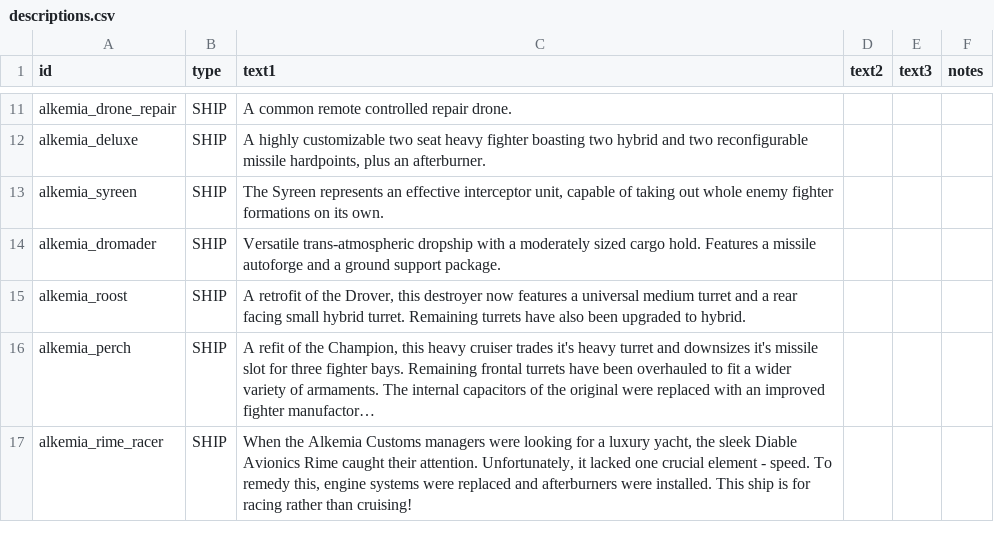
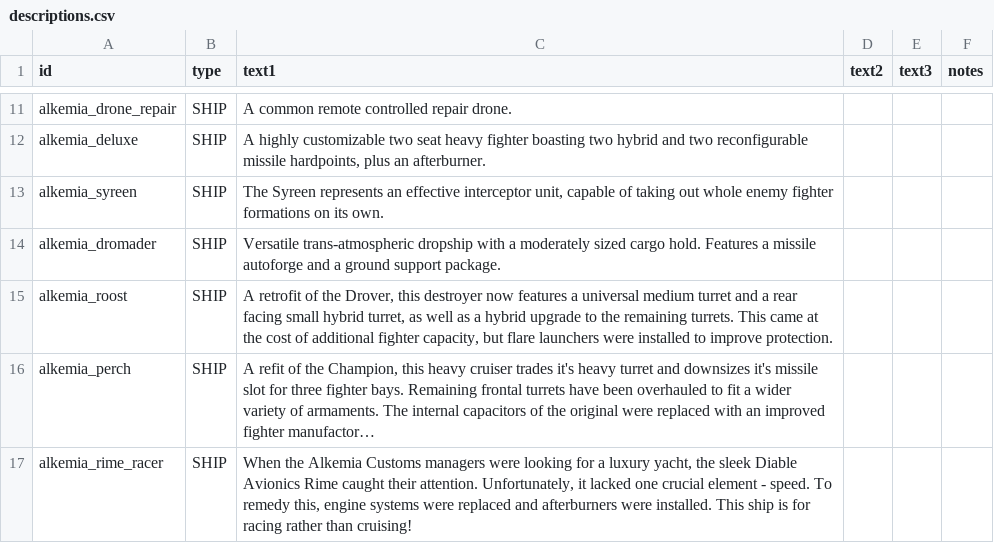
Before and after one commit to AlfredBroda/AlkemiaArmory, a CSV file: data/strings/descriptions.csv, drawn as a sheet; only a part is shown, gaps mark what is left out; long unchanged cells end in …; the diff names each change by its address in the sheet, - before the commit and + after, or states it on an @@ line.

```diff
--- a/data/strings/descriptions.csv
+++ b/data/strings/descriptions.csv
-C15 (text1): …small hybrid turret. Remaining turrets have also been upgraded to hybrid.
+C15 (text1): …small hybrid turret, as well as a hybrid upgrade to the remaining turrets. This came at the cost of additional fighter capacity, but flare launchers were installed to improve protection.
```
Also changed, not shown: data/campaign/sim_opponents.csv, data/weapons/weapon_data.csv, 17 other files.
